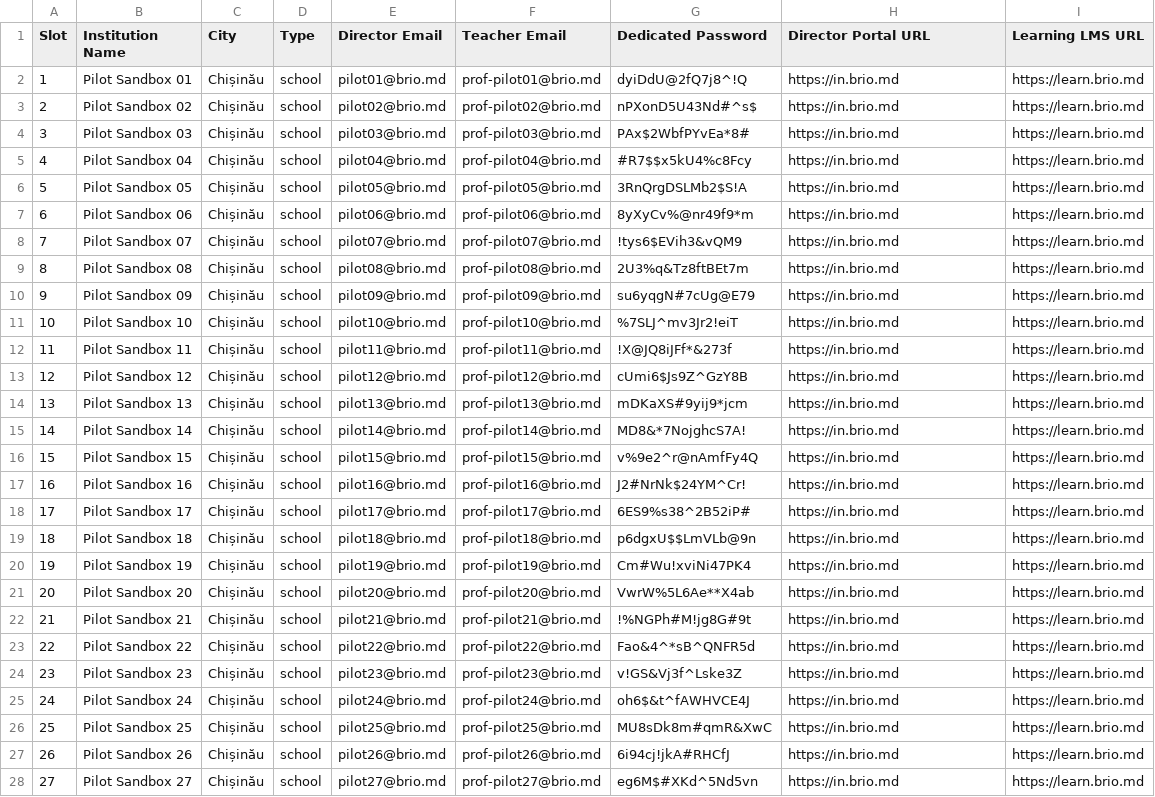
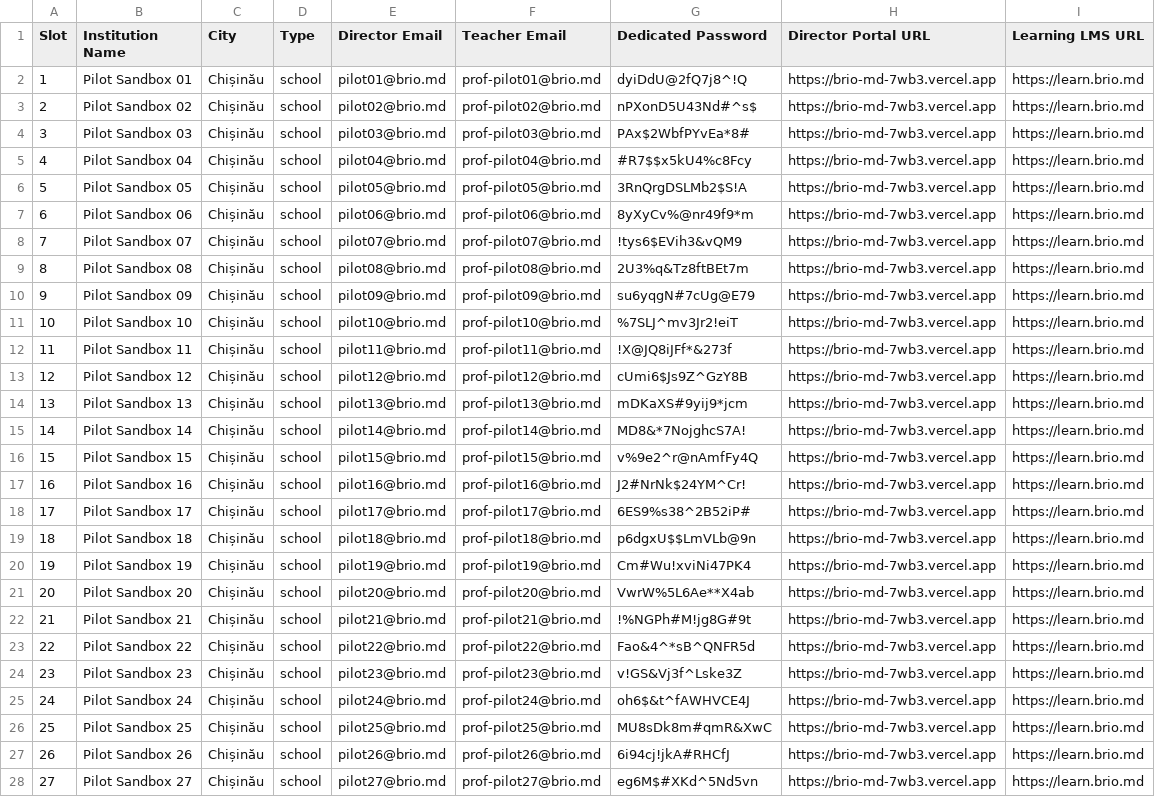
Before and after one commit to strdr4605/brio-md, a CSV file: PILOT_ACCOUNTS.csv, drawn as a sheet; only a part is shown; the diff covers the shown part only; the diff names each change by its address in the sheet, - before the commit and + after, or states it on an @@ line.

Commit message:
fix(auth): trim credential inputs and point pilot URLs directly to live Vercel

```diff
--- a/PILOT_ACCOUNTS.csv
+++ b/PILOT_ACCOUNTS.csv
-H2:H28 (Director Portal URL): https://in.brio.md
+H2:H28 (Director Portal URL): https://brio-md-7wb3.vercel.app
```
Also changed, not shown: 3 edited cells elsewhere in this file, 2 other files.
